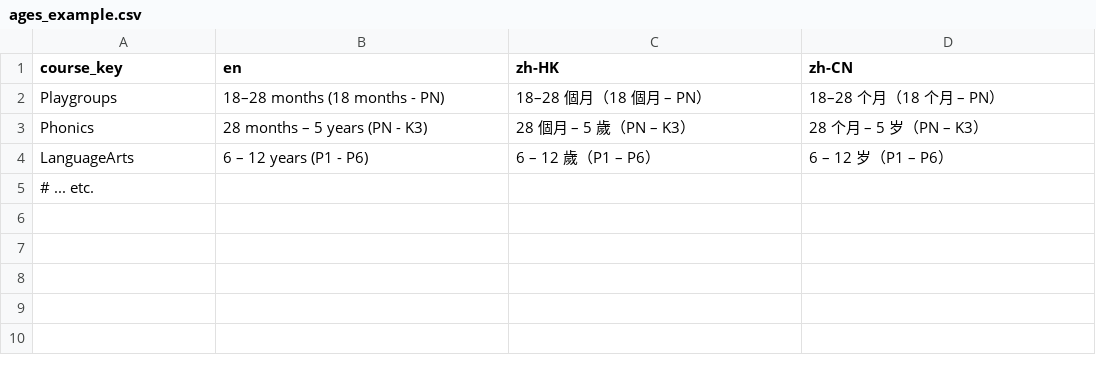
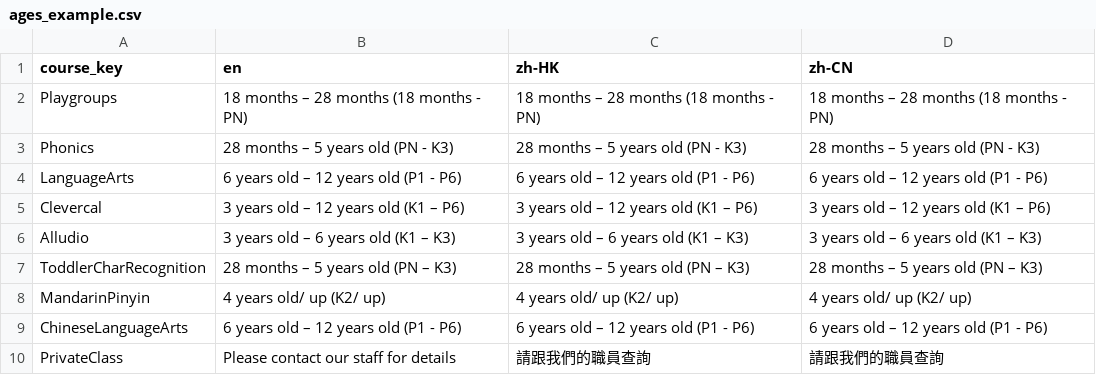
Before and after one commit to spidersocks/unified-backend, a CSV file: dialogflow_app/data/spreadsheets/ages_example.csv, drawn as a sheet.

```diff
--- a/dialogflow_app/data/spreadsheets/ages_example.csv
+++ b/dialogflow_app/data/spreadsheets/ages_example.csv
@@ -1,5 +1,10 @@
 course_key,en,zh-HK,zh-CN
-Playgroups,18–28 months (18 months - PN),18–28 個月（18 個月 – PN）,18–28 个月（18 个月 – PN）
-Phonics,28 months – 5 years (PN - K3),28 個月 – 5 歲（PN – K3）,28 个月 – 5 岁（PN – K3）
-LanguageArts,6 – 12 years (P1 - P6),6 – 12 歲（P1 – P6）,6 – 12 岁（P1 – P6）
-# ... etc.,,,
+Playgroups,18 months – 28 months (18 months - PN),18 months – 28 months (18 months - PN),18 months – 28 months (18 months - PN)
+Phonics,28 months – 5 years old (PN - K3),28 months – 5 years old (PN - K3),28 months – 5 years old (PN - K3)
+LanguageArts,6 years old – 12 years old (P1 - P6),6 years old – 12 years old (P1 - P6),6 years old – 12 years old (P1 - P6)
+Clevercal,3 years old – 12 years old (K1 – P6),3 years old – 12 years old (K1 – P6),3 years old – 12 years old (K1 – P6)
+Alludio,3 years old – 6 years old (K1 – K3),3 years old – 6 years old (K1 – K3),3 years old – 6 years old (K1 – K3)
+ToddlerCharRecognition,28 months – 5 years old (PN – K3),28 months – 5 years old (PN – K3),28 months – 5 years old (PN – K3)
+MandarinPinyin,4 years old/ up (K2/ up),4 years old/ up (K2/ up),4 years old/ up (K2/ up)
+ChineseLanguageArts,6 years old – 12 years old (P1 - P6),6 years old – 12 years old (P1 - P6),6 years old – 12 years old (P1 - P6)
+PrivateClass,Please contact our staff for details,請跟我們的職員查詢,請跟我們的職員查詢
```
Also changed, not shown: dialogflow_app/data/spreadsheets/class_size_categories_example.csv, dialogflow_app/data/spreadsheets/contact_example.csv, 8 other files.
